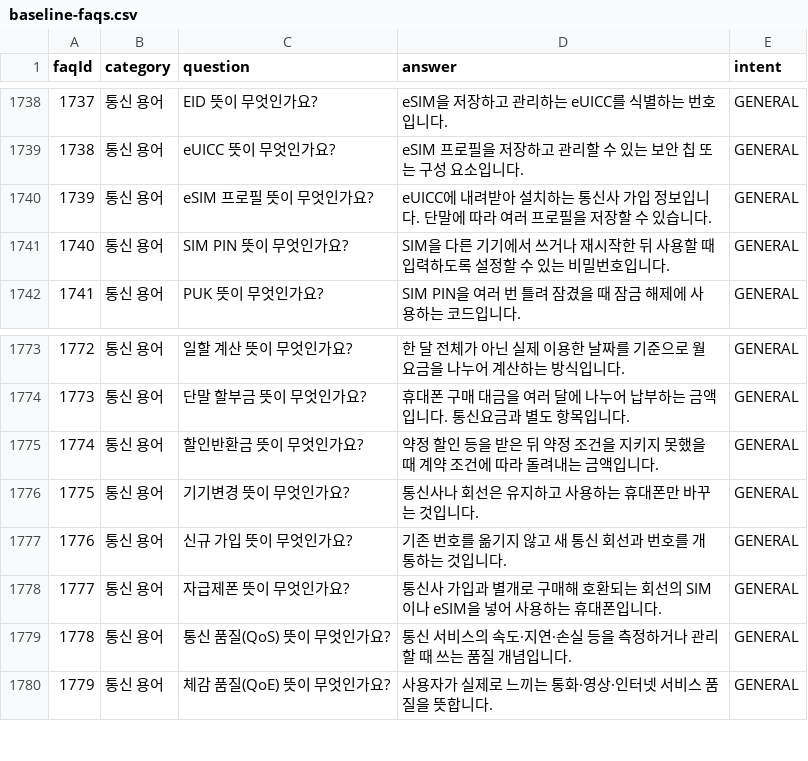
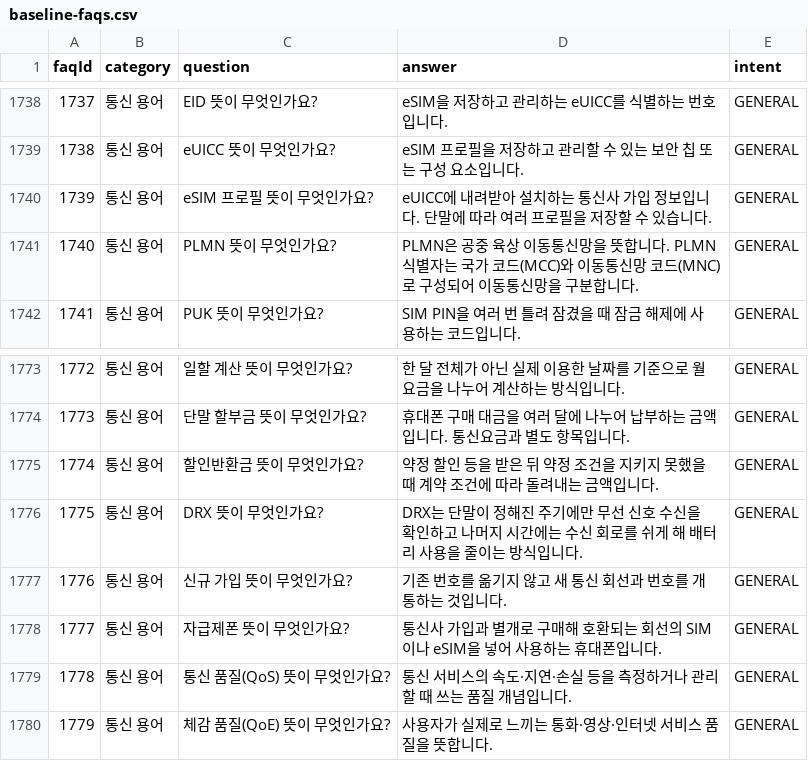
Before and after one commit to ureca-UBot/UBot-BE, a CSV file: tools/faq-db/seed/baseline-faqs.csv, drawn as a sheet; only a part is shown, gaps mark what is left out.

```diff
--- a/tools/faq-db/seed/baseline-faqs.csv
+++ b/tools/faq-db/seed/baseline-faqs.csv
@@ -1740,3 +1740,3 @@ faqId,category,question,answer,intent
 1739,통신 용어,eSIM 프로필 뜻이 무엇인가요?,eUICC에 내려받아 설치하는 통신사 가입 정보입니다. 단말에 따라 여러 프로필을 저장할 수 있습니다.,GENERAL
-1740,통신 용어,SIM PIN 뜻이 무엇인가요?,SIM을 다른 기기에서 쓰거나 재시작한 뒤 사용할 때 입력하도록 설정할 수 있는 비밀번호입니다.,GENERAL
+1740,통신 용어,PLMN 뜻이 무엇인가요?,PLMN은 공중 육상 이동통신망을 뜻합니다. PLMN 식별자는 국가 코드(MCC)와 이동통신망 코드(MNC)로 구성되어 이동통신망을 구분합니다.,GENERAL
 1741,통신 용어,PUK 뜻이 무엇인가요?,SIM PIN을 여러 번 틀려 잠겼을 때 잠금 해제에 사용하는 코드입니다.,GENERAL
@@ -1775,3 +1775,3 @@ faqId,category,question,answer,intent
 1774,통신 용어,할인반환금 뜻이 무엇인가요?,약정 할인 등을 받은 뒤 약정 조건을 지키지 못했을 때 계약 조건에 따라 돌려내는 금액입니다.,GENERAL
-1775,통신 용어,기기변경 뜻이 무엇인가요?,통신사나 회선은 유지하고 사용하는 휴대폰만 바꾸는 것입니다.,GENERAL
+1775,통신 용어,DRX 뜻이 무엇인가요?,DRX는 단말이 정해진 주기에만 무선 신호 수신을 확인하고 나머지 시간에는 수신 회로를 쉬게 해 배터리 사용을 줄이는 방식입니다.,GENERAL
 1776,통신 용어,신규 가입 뜻이 무엇인가요?,기존 번호를 옮기지 않고 새 통신 회선과 번호를 개통하는 것입니다.,GENERAL
```
Also changed, not shown: tools/faq-db/seed/baseline-faq-variants.csv.
